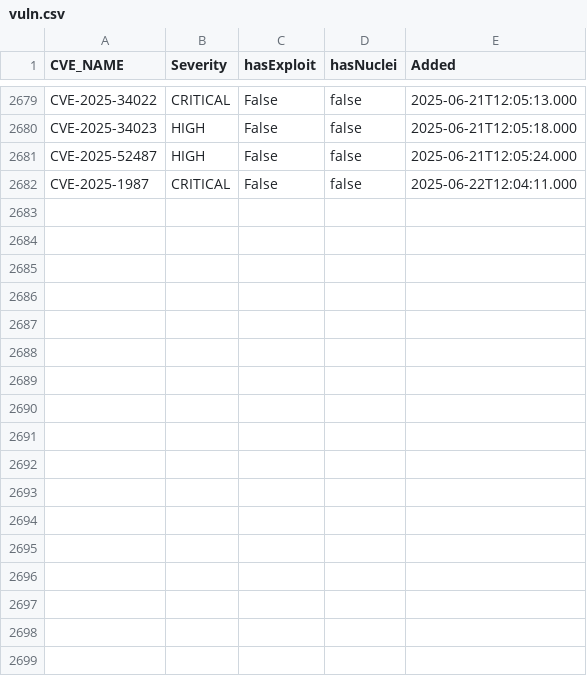
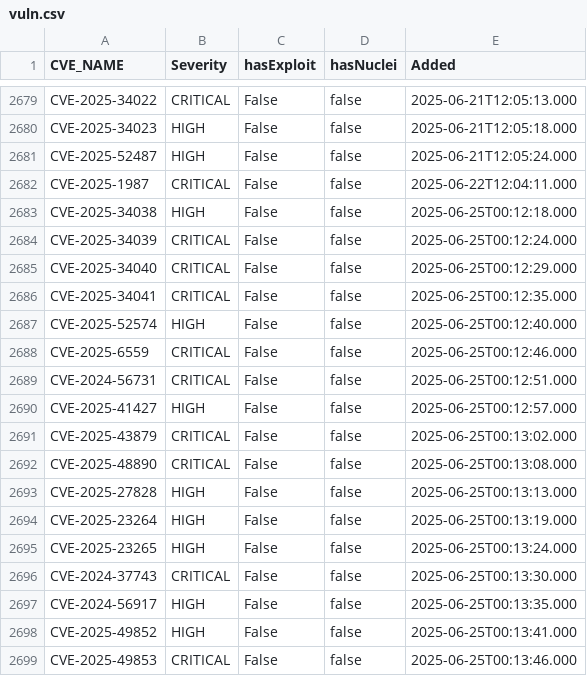
Before and after one commit to zzzteph/low-hanging-vulns, a CSV file: vuln.csv, drawn as a sheet; only a part is shown, gaps mark what is left out.

```diff
--- a/vuln.csv
+++ b/vuln.csv
@@ -2682 +2682,18 @@ CVE-2025-52487,HIGH,False,false,2025-06-21T12:05:24.000
 CVE-2025-1987,CRITICAL,False,false,2025-06-22T12:04:11.000
+CVE-2025-34038,HIGH,False,false,2025-06-25T00:12:18.000
+CVE-2025-34039,CRITICAL,False,false,2025-06-25T00:12:24.000
+CVE-2025-34040,CRITICAL,False,false,2025-06-25T00:12:29.000
+CVE-2025-34041,CRITICAL,False,false,2025-06-25T00:12:35.000
+CVE-2025-52574,HIGH,False,false,2025-06-25T00:12:40.000
+CVE-2025-6559,CRITICAL,False,false,2025-06-25T00:12:46.000
+CVE-2024-56731,CRITICAL,False,false,2025-06-25T00:12:51.000
+CVE-2025-41427,HIGH,False,false,2025-06-25T00:12:57.000
+CVE-2025-43879,CRITICAL,False,false,2025-06-25T00:13:02.000
+CVE-2025-48890,CRITICAL,False,false,2025-06-25T00:13:08.000
+CVE-2025-27828,HIGH,False,false,2025-06-25T00:13:13.000
+CVE-2025-23264,HIGH,False,false,2025-06-25T00:13:19.000
+CVE-2025-23265,HIGH,False,false,2025-06-25T00:13:24.000
+CVE-2024-37743,CRITICAL,False,false,2025-06-25T00:13:30.000
+CVE-2024-56917,HIGH,False,false,2025-06-25T00:13:35.000
+CVE-2025-49852,HIGH,False,false,2025-06-25T00:13:41.000
+CVE-2025-49853,CRITICAL,False,false,2025-06-25T00:13:46.000
```
Also changed, not shown: 34 other files.
